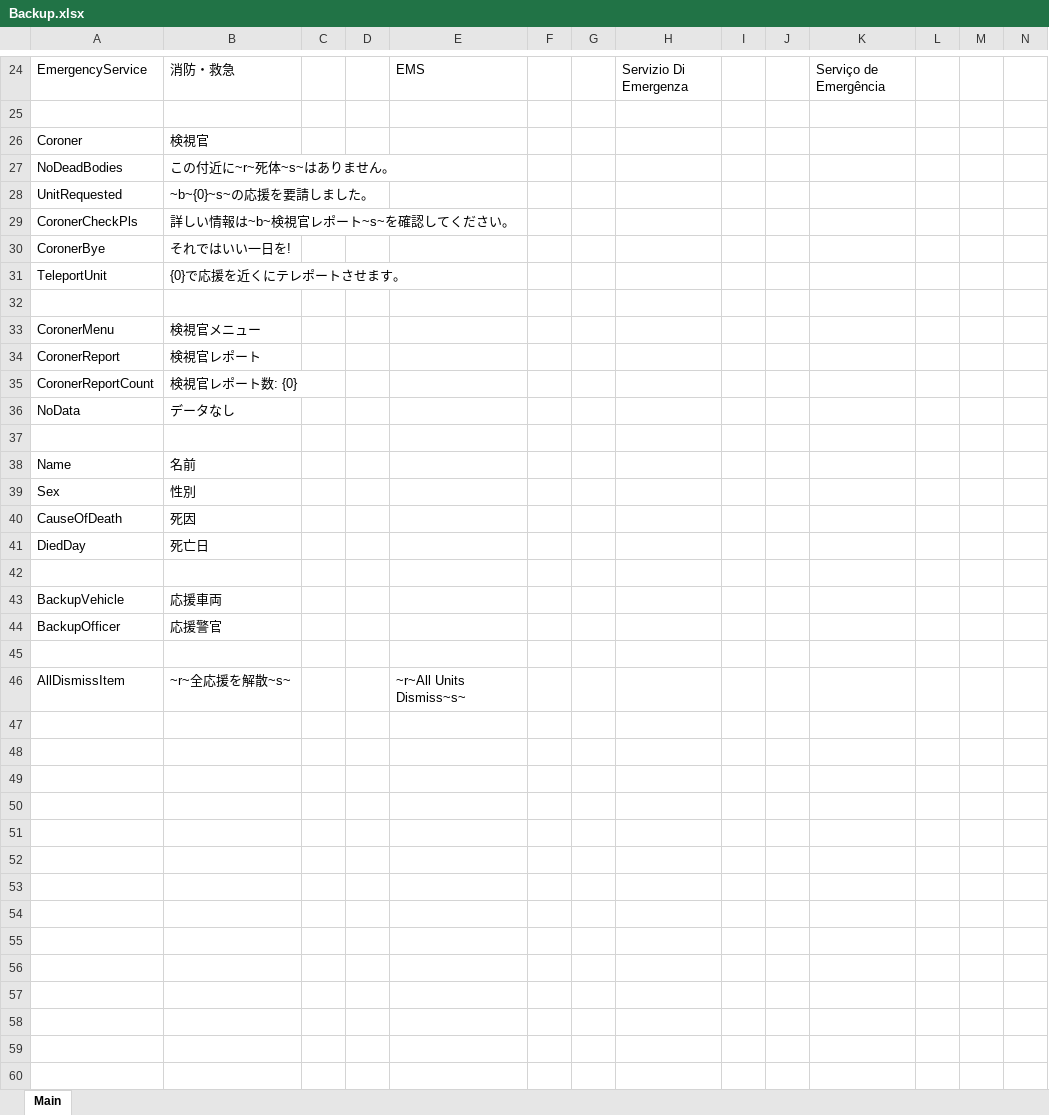
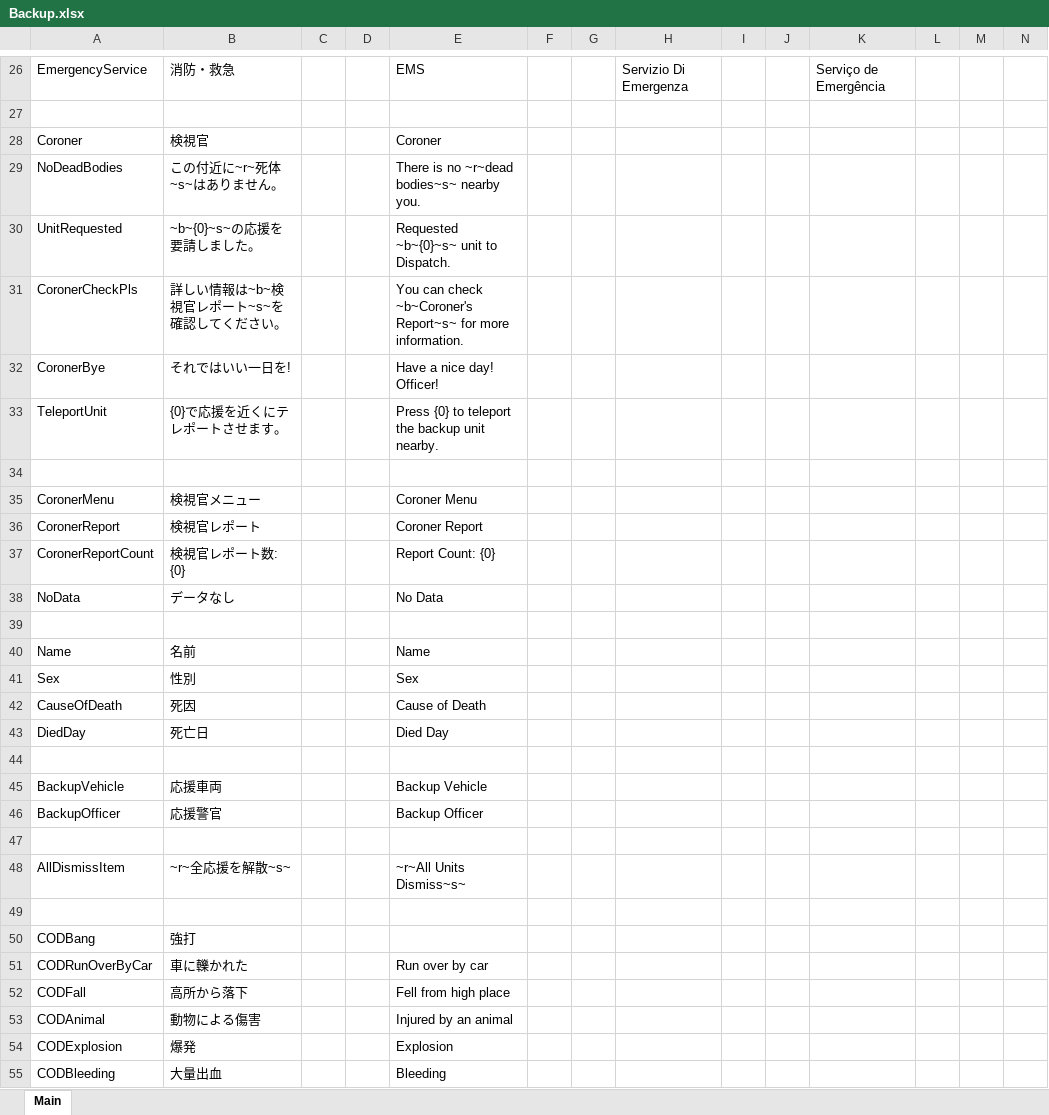
Before and after one commit to DekoKiyo/DekoKiyoPlugins, an Excel workbook: ja/Backup.xlsx, sheet Main, drawn as a sheet; only a part is shown, gaps mark what is left out; values as stored, in another font and other column widths than the file's, no borders; addresses are those after the commit; rows hold the shown columns only; the diff covers the shown part only; the diff names each change by its address in the sheet, - before the commit and + after, or states it on an @@ line.

Commit message:
Update: Backup.xlsx File from Crowdin

```diff
--- a/ja/Backup.xlsx (sheet Main)
+++ b/ja/Backup.xlsx (sheet Main)
-E28: (empty)
+E28: Coroner
-E29: (empty)
+E29: There is no ~r~dead bodies~s~ nearby you.
-E30: (empty)
+E30: Requested ~b~{0}~s~ unit to Dispatch.
-E31: (empty)
+E31: You can check ~b~Coroner's Report~s~ for more information.
-E32: (empty)
+E32: Have a nice day! Officer!
-E33: (empty)
+E33: Press {0} to teleport the backup unit nearby.
-E35: (empty)
+E35: Coroner Menu
-E36: (empty)
+E36: Coroner Report
-E37: (empty)
+E37: Report Count: {0}
-E38: (empty)
+E38: No Data
-E40: (empty)
+E40: Name
-E41: (empty)
+E41: Sex
-E42: (empty)
+E42: Cause of Death
-E43: (empty)
+E43: Died Day
-E45: (empty)
+E45: Backup Vehicle
-E46: (empty)
+E46: Backup Officer
+row 49: (empty)
+row 50: CODBang | 強打
+row 51: CODRunOverByCar | 車に轢かれた |  |  | Run over by car
+row 52: CODFall | 高所から落下 |  |  | Fell from high place
+row 53: CODAnimal | 動物による傷害 |  |  | Injured by an animal
+row 54: CODExplosion | 爆発 |  |  | Explosion
+row 55: CODBleeding | 大量出血 |  |  | Bleeding
```
Also changed, not shown: 17 added rows elsewhere in this sheet.
